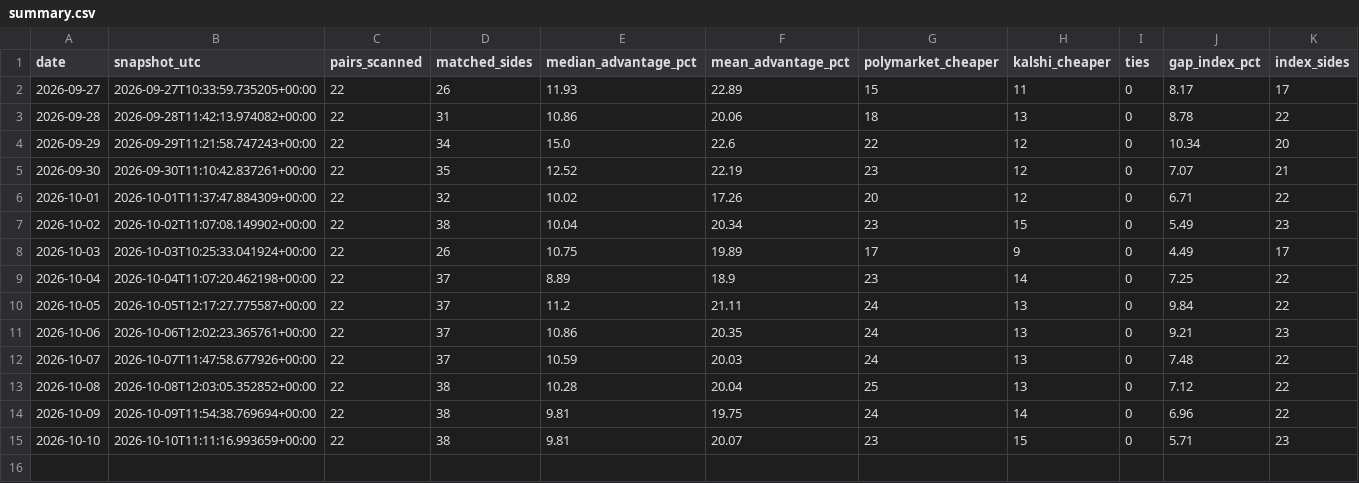
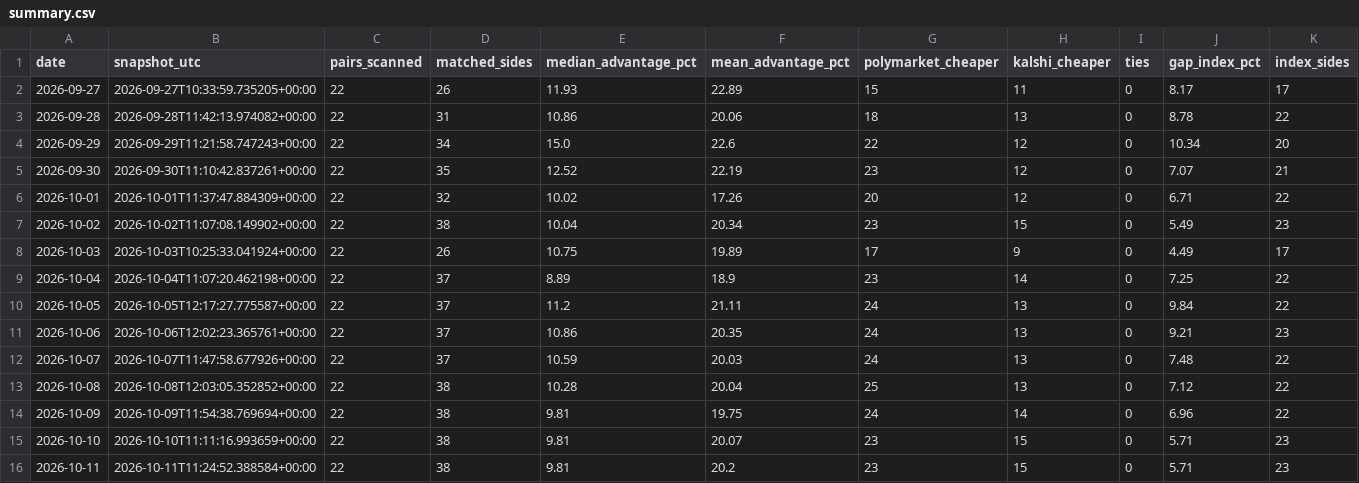
Before and after one commit to softdevfz/polymarket-kalshi-price-gaps, a CSV file: data/summary.csv, drawn as a sheet.

```diff
--- a/data/summary.csv
+++ b/data/summary.csv
@@ -15 +15,2 @@ date,snapshot_utc,pairs_scanned,matched_sides,median_advantage_pct,mean_advantag
 2026-10-10,2026-10-10T11:11:16.993659+00:00,22,38,9.81,20.07,23,15,0,5.71,23
+2026-10-11,2026-10-11T11:24:52.388584+00:00,22,38,9.81,20.2,23,15,0,5.71,23
```
Also changed, not shown: 2 other files.
